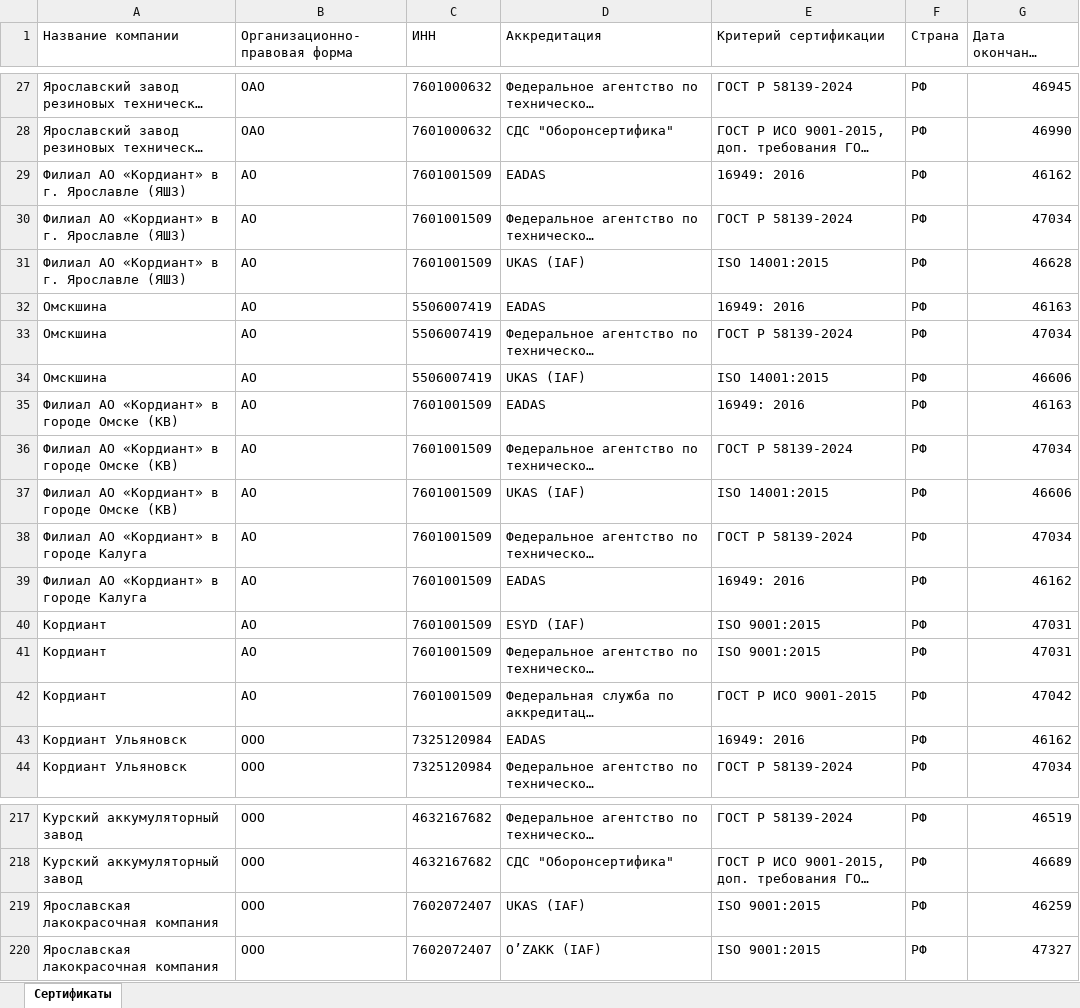
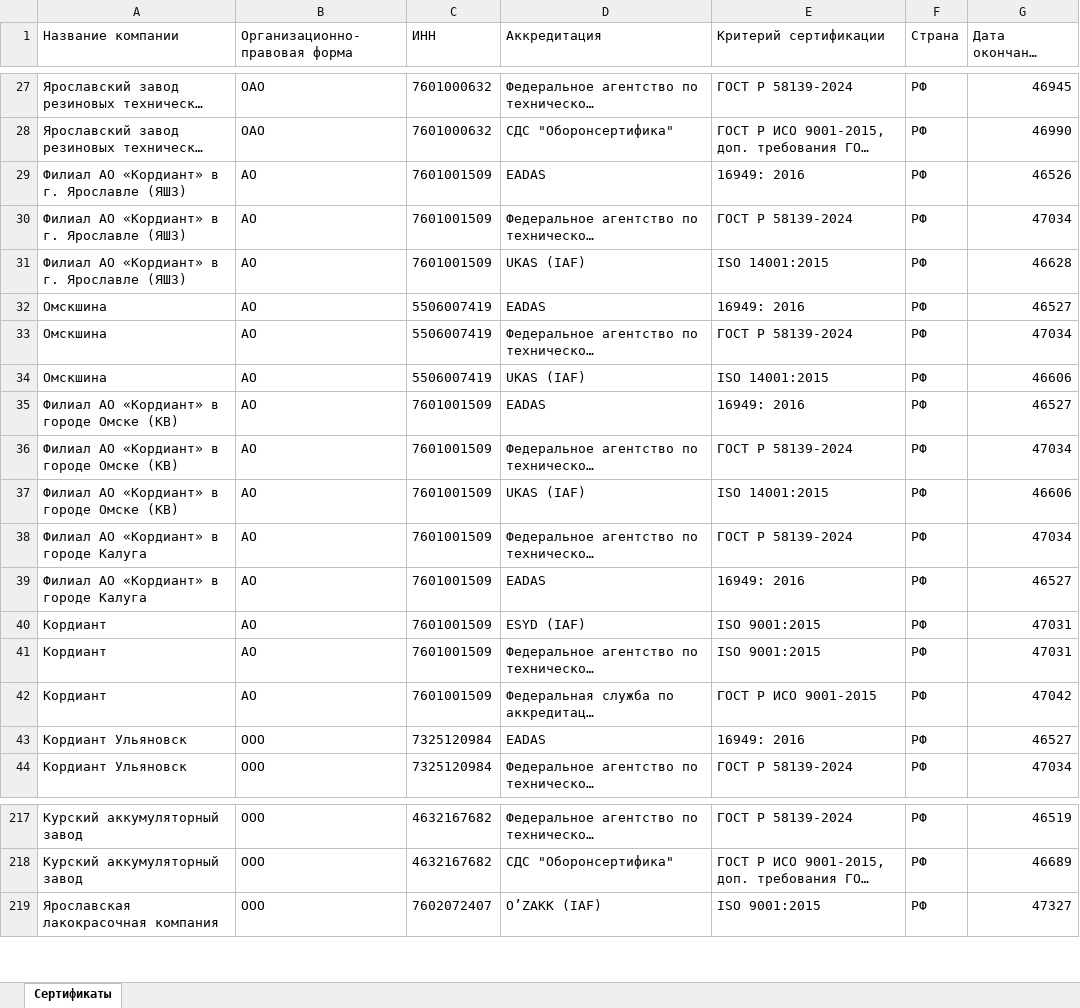
Before and after one commit to LegendaCR/Legendacompany, an Excel workbook: sites/URS/URS_Certifications/URS_Certifications.xlsx, sheet Сертификаты, drawn as a sheet; only a part is shown, gaps mark what is left out; long unchanged cells end in …; values as stored, in another font and other column widths than the file's, no borders; the diff names each change by its address in the sheet, - before the commit and + after, or states it on an @@ line.

Commit message:
chore(tilda): обновление URS_Certifications.xlsx

```diff
--- a/sites/URS/URS_Certifications/URS_Certifications.xlsx (sheet Сертификаты)
+++ b/sites/URS/URS_Certifications/URS_Certifications.xlsx (sheet Сертификаты)
-G29 (Дата окончания сертификата): 46162
+G29 (Дата окончания сертификата): 46526
-G32 (Дата окончания сертификата): 46163
+G32 (Дата окончания сертификата): 46527
-G35 (Дата окончания сертификата): 46163
+G35 (Дата окончания сертификата): 46527
-G39 (Дата окончания сертификата): 46162
+G39 (Дата окончания сертификата): 46527
-G43 (Дата окончания сертификата): 46162
+G43 (Дата окончания сертификата): 46527
-row 219: Ярославская лакокрасочная компания | ООО | 7602072407 | UKAS (IAF) | ISO 9001:2015 | РФ | 46259
```
